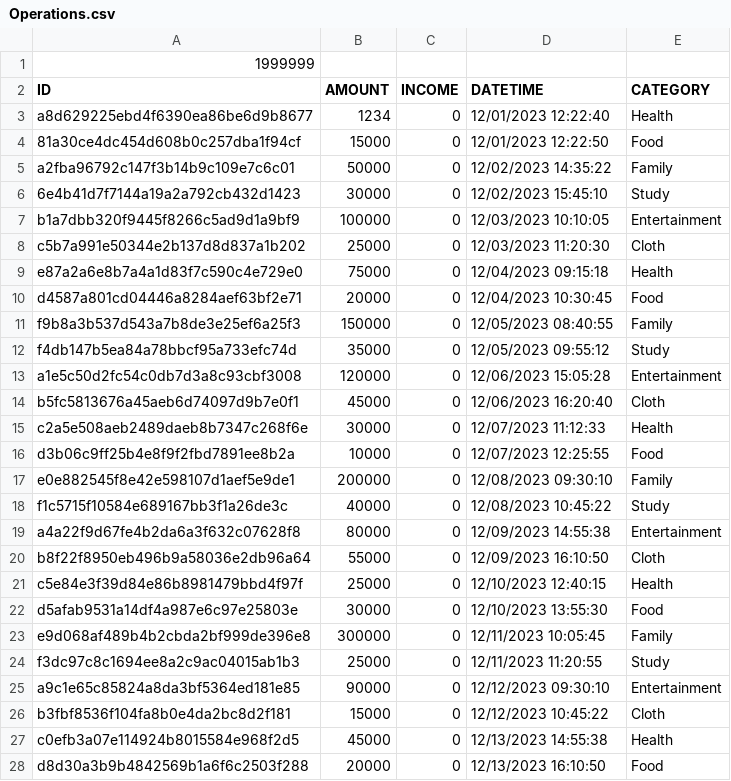
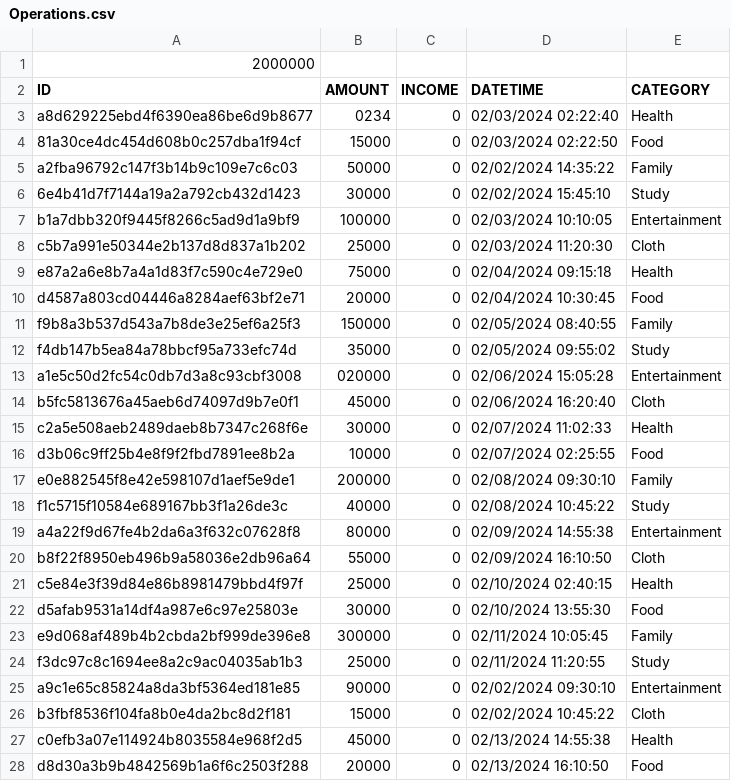
Before and after one commit to Cuppie24/schedule-management-software, a CSV file: src/Recourses/Operations.csv, drawn as a sheet; only a part is shown; the diff covers the shown part only.

```diff
--- a/src/Recourses/Operations.csv
+++ b/src/Recourses/Operations.csv
@@ -1,28 +1,28 @@
-1999999
+2000000
 ID,AMOUNT,INCOME,DATETIME,CATEGORY
-a8d629225ebd4f6390ea86be6d9b8677,1234,0,12/01/2023 12:22:40,Health
-81a30ce4dc454d608b0c257dba1f94cf,15000,0,12/01/2023 12:22:50,Food
-a2fba96792c147f3b14b9c109e7c6c01,50000,0,12/02/2023 14:35:22,Family
-6e4b41d7f7144a19a2a792cb432d1423,30000,0,12/02/2023 15:45:10,Study
-b1a7dbb320f9445f8266c5ad9d1a9bf9,100000,0,12/03/2023 10:10:05,Entertainment
-c5b7a991e50344e2b137d8d837a1b202,25000,0,12/03/2023 11:20:30,Cloth
-e87a2a6e8b7a4a1d83f7c590c4e729e0,75000,0,12/04/2023 09:15:18,Health
-d4587a801cd04446a8284aef63bf2e71,20000,0,12/04/2023 10:30:45,Food
-f9b8a3b537d543a7b8de3e25ef6a25f3,150000,0,12/05/2023 08:40:55,Family
-f4db147b5ea84a78bbcf95a733efc74d,35000,0,12/05/2023 09:55:12,Study
-a1e5c50d2fc54c0db7d3a8c93cbf3008,120000,0,12/06/2023 15:05:28,Entertainment
-b5fc5813676a45aeb6d74097d9b7e0f1,45000,0,12/06/2023 16:20:40,Cloth
-c2a5e508aeb2489daeb8b7347c268f6e,30000,0,12/07/2023 11:12:33,Health
-d3b06c9ff25b4e8f9f2fbd7891ee8b2a,10000,0,12/07/2023 12:25:55,Food
-e0e882545f8e42e598107d1aef5e9de1,200000,0,12/08/2023 09:30:10,Family
-f1c5715f10584e689167bb3f1a26de3c,40000,0,12/08/2023 10:45:22,Study
-a4a22f9d67fe4b2da6a3f632c07628f8,80000,0,12/09/2023 14:55:38,Entertainment
-b8f22f8950eb496b9a58036e2db96a64,55000,0,12/09/2023 16:10:50,Cloth
-c5e84e3f39d84e86b8981479bbd4f97f,25000,0,12/10/2023 12:40:15,Health
-d5afab9531a14df4a987e6c97e25803e,30000,0,12/10/2023 13:55:30,Food
-e9d068af489b4b2cbda2bf999de396e8,300000,0,12/11/2023 10:05:45,Family
-f3dc97c8c1694ee8a2c9ac04015ab1b3,25000,0,12/11/2023 11:20:55,Study
-a9c1e65c85824a8da3bf5364ed181e85,90000,0,12/12/2023 09:30:10,Entertainment
-b3fbf8536f104fa8b0e4da2bc8d2f181,15000,0,12/12/2023 10:45:22,Cloth
-c0efb3a07e114924b8015584e968f2d5,45000,0,12/13/2023 14:55:38,Health
-d8d30a3b9b4842569b1a6f6c2503f288,20000,0,12/13/2023 16:10:50,Food
+a8d629225ebd4f6390ea86be6d9b8677,0234,0,02/03/2024 02:22:40,Health
+81a30ce4dc454d608b0c257dba1f94cf,15000,0,02/03/2024 02:22:50,Food
+a2fba96792c147f3b14b9c109e7c6c03,50000,0,02/02/2024 14:35:22,Family
+6e4b41d7f7144a19a2a792cb432d1423,30000,0,02/02/2024 15:45:10,Study
+b1a7dbb320f9445f8266c5ad9d1a9bf9,100000,0,02/03/2024 10:10:05,Entertainment
+c5b7a991e50344e2b137d8d837a1b202,25000,0,02/03/2024 11:20:30,Cloth
+e87a2a6e8b7a4a1d83f7c590c4e729e0,75000,0,02/04/2024 09:15:18,Health
+d4587a803cd04446a8284aef63bf2e71,20000,0,02/04/2024 10:30:45,Food
+f9b8a3b537d543a7b8de3e25ef6a25f3,150000,0,02/05/2024 08:40:55,Family
+f4db147b5ea84a78bbcf95a733efc74d,35000,0,02/05/2024 09:55:02,Study
+a1e5c50d2fc54c0db7d3a8c93cbf3008,020000,0,02/06/2024 15:05:28,Entertainment
+b5fc5813676a45aeb6d74097d9b7e0f1,45000,0,02/06/2024 16:20:40,Cloth
+c2a5e508aeb2489daeb8b7347c268f6e,30000,0,02/07/2024 11:02:33,Health
+d3b06c9ff25b4e8f9f2fbd7891ee8b2a,10000,0,02/07/2024 02:25:55,Food
+e0e882545f8e42e598107d1aef5e9de1,200000,0,02/08/2024 09:30:10,Family
+f1c5715f10584e689167bb3f1a26de3c,40000,0,02/08/2024 10:45:22,Study
+a4a22f9d67fe4b2da6a3f632c07628f8,80000,0,02/09/2024 14:55:38,Entertainment
+b8f22f8950eb496b9a58036e2db96a64,55000,0,02/09/2024 16:10:50,Cloth
+c5e84e3f39d84e86b8981479bbd4f97f,25000,0,02/10/2024 02:40:15,Health
+d5afab9531a14df4a987e6c97e25803e,30000,0,02/10/2024 13:55:30,Food
+e9d068af489b4b2cbda2bf999de396e8,300000,0,02/11/2024 10:05:45,Family
+f3dc97c8c1694ee8a2c9ac04035ab1b3,25000,0,02/11/2024 11:20:55,Study
+a9c1e65c85824a8da3bf5364ed181e85,90000,0,02/02/2024 09:30:10,Entertainment
+b3fbf8536f104fa8b0e4da2bc8d2f181,15000,0,02/02/2024 10:45:22,Cloth
+c0efb3a07e114924b8035584e968f2d5,45000,0,02/13/2024 14:55:38,Health
+d8d30a3b9b4842569b1a6f6c2503f288,20000,0,02/13/2024 16:10:50,Food
```
Also changed, not shown: 2 added rows, 3 removed rows and 71 edited cells elsewhere in this file, 14 other files.
